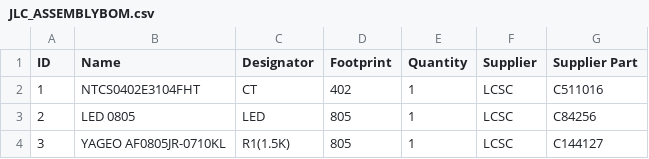
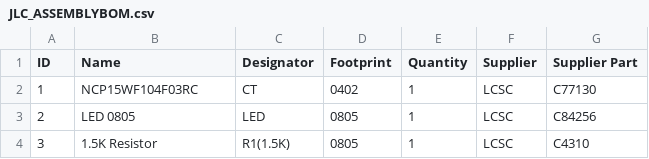
Before and after one commit to VoronDesign/Voron-Hardware, a CSV file: Afterburner_Toolhead_PCB/Production Files/JLC_ASSEMBLYBOM.csv, drawn as a sheet; the diff names each change by its address in the sheet, - before the commit and + after, or states it on an @@ line.

```diff
--- a/Afterburner_Toolhead_PCB/Production Files/JLC_ASSEMBLYBOM.csv
+++ b/Afterburner_Toolhead_PCB/Production Files/JLC_ASSEMBLYBOM.csv
-B2 (Name): NTCS0402E3104FHT
+B2 (Name): NCP15WF104F03RC
-D2 (Footprint): 402
+D2 (Footprint): 0402
-G2 (Supplier Part): C511016
+G2 (Supplier Part): C77130
-D3:D4 (Footprint): 805
+D3:D4 (Footprint): 0805
-B4 (Name): YAGEO AF0805JR-0710KL
+B4 (Name): 1.5K Resistor
-G4 (Supplier Part): C144127
+G4 (Supplier Part): C4310
```
Also changed, not shown: Afterburner_Toolhead_PCB/Production Files/PNP.csv.
